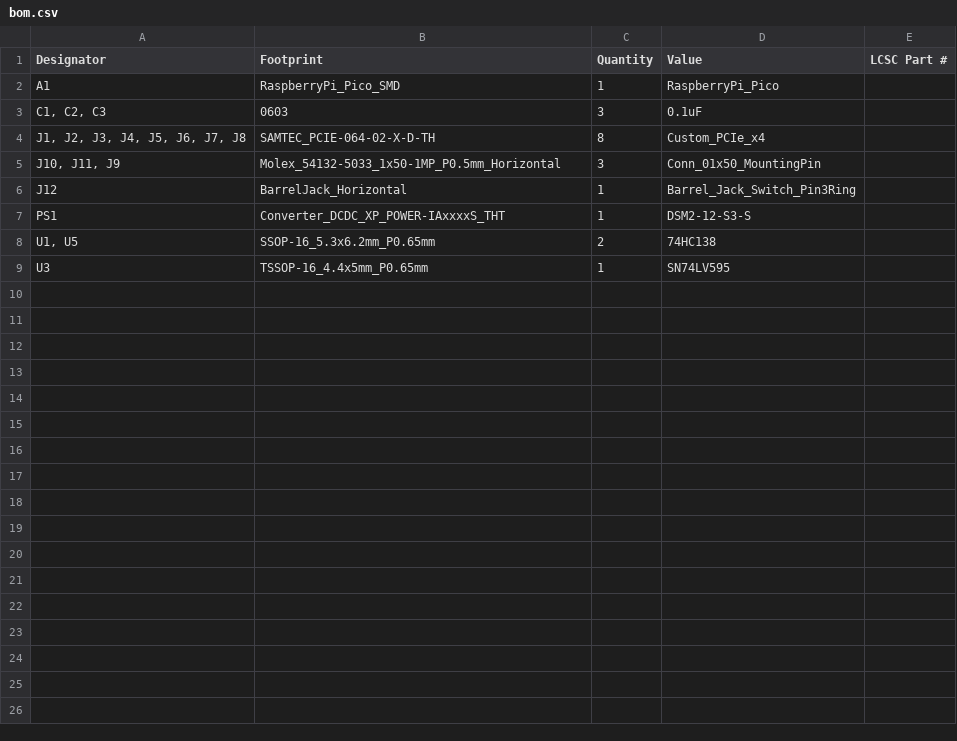
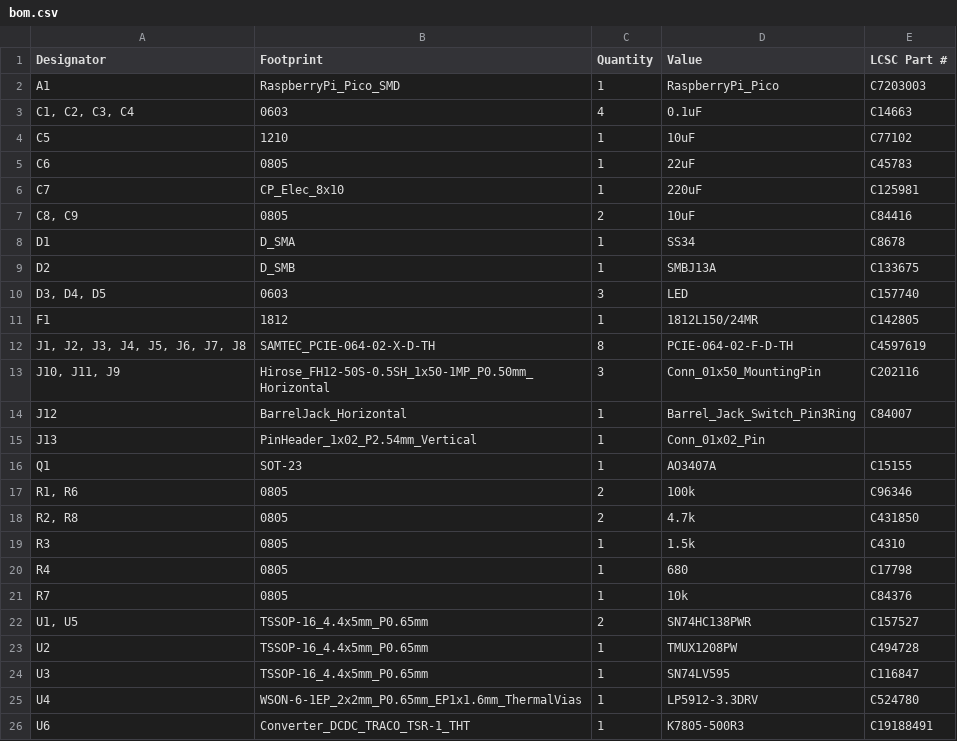
Before and after one commit to Foosa7/koi_8x8, a CSV file: hardware/motherboard/production/bom.csv, drawn as a sheet.

```diff
--- a/hardware/motherboard/production/bom.csv
+++ b/hardware/motherboard/production/bom.csv
@@ -1,9 +1,26 @@
 Designator,Footprint,Quantity,Value,LCSC Part #
-A1,RaspberryPi_Pico_SMD,1,RaspberryPi_Pico,
-"C1, C2, C3",0603,3,0.1uF,
-"J1, J2, J3, J4, J5, J6, J7, J8",SAMTEC_PCIE-064-02-X-D-TH,8,Custom_PCIe_x4,
-"J10, J11, J9",Molex_54132-5033_1x50-1MP_P0.5mm_Horizontal,3,Conn_01x50_MountingPin,
-J12,BarrelJack_Horizontal,1,Barrel_Jack_Switch_Pin3Ring,
-PS1,Converter_DCDC_XP_POWER-IAxxxxS_THT,1,DSM2-12-S3-S,
-"U1, U5",SSOP-16_5.3x6.2mm_P0.65mm,2,74HC138,
-U3,TSSOP-16_4.4x5mm_P0.65mm,1,SN74LV595,
+A1,RaspberryPi_Pico_SMD,1,RaspberryPi_Pico,C7203003
+"C1, C2, C3, C4",0603,4,0.1uF,C14663
+C5,1210,1,10uF,C77102
+C6,0805,1,22uF,C45783
+C7,CP_Elec_8x10,1,220uF,C125981
+"C8, C9",0805,2,10uF,C84416
+D1,D_SMA,1,SS34,C8678
+D2,D_SMB,1,SMBJ13A,C133675
+"D3, D4, D5",0603,3,LED,C157740
+F1,1812,1,1812L150/24MR,C142805
+"J1, J2, J3, J4, J5, J6, J7, J8",SAMTEC_PCIE-064-02-X-D-TH,8,PCIE-064-02-F-D-TH,C4597619
+"J10, J11, J9",Hirose_FH12-50S-0.5SH_1x50-1MP_P0.50mm_Horizontal,3,Conn_01x50_MountingPin,C202116
+J12,BarrelJack_Horizontal,1,Barrel_Jack_Switch_Pin3Ring,C84007
+J13,PinHeader_1x02_P2.54mm_Vertical,1,Conn_01x02_Pin,
+Q1,SOT-23,1,AO3407A,C15155
+"R1, R6",0805,2,100k,C96346
+"R2, R8",0805,2,4.7k,C431850
+R3,0805,1,1.5k,C4310
+R4,0805,1,680,C17798
+R7,0805,1,10k,C84376
+"U1, U5",TSSOP-16_4.4x5mm_P0.65mm,2,SN74HC138PWR,C157527
+U2,TSSOP-16_4.4x5mm_P0.65mm,1,TMUX1208PW,C494728
+U3,TSSOP-16_4.4x5mm_P0.65mm,1,SN74LV595,C116847
+U4,WSON-6-1EP_2x2mm_P0.65mm_EP1x1.6mm_ThermalVias,1,LP5912-3.3DRV,C524780
+U6,Converter_DCDC_TRACO_TSR-1_THT,1,K7805-500R3,C19188491
```
Also changed, not shown: hardware/motherboard/production/positions.csv, 8 other files.
